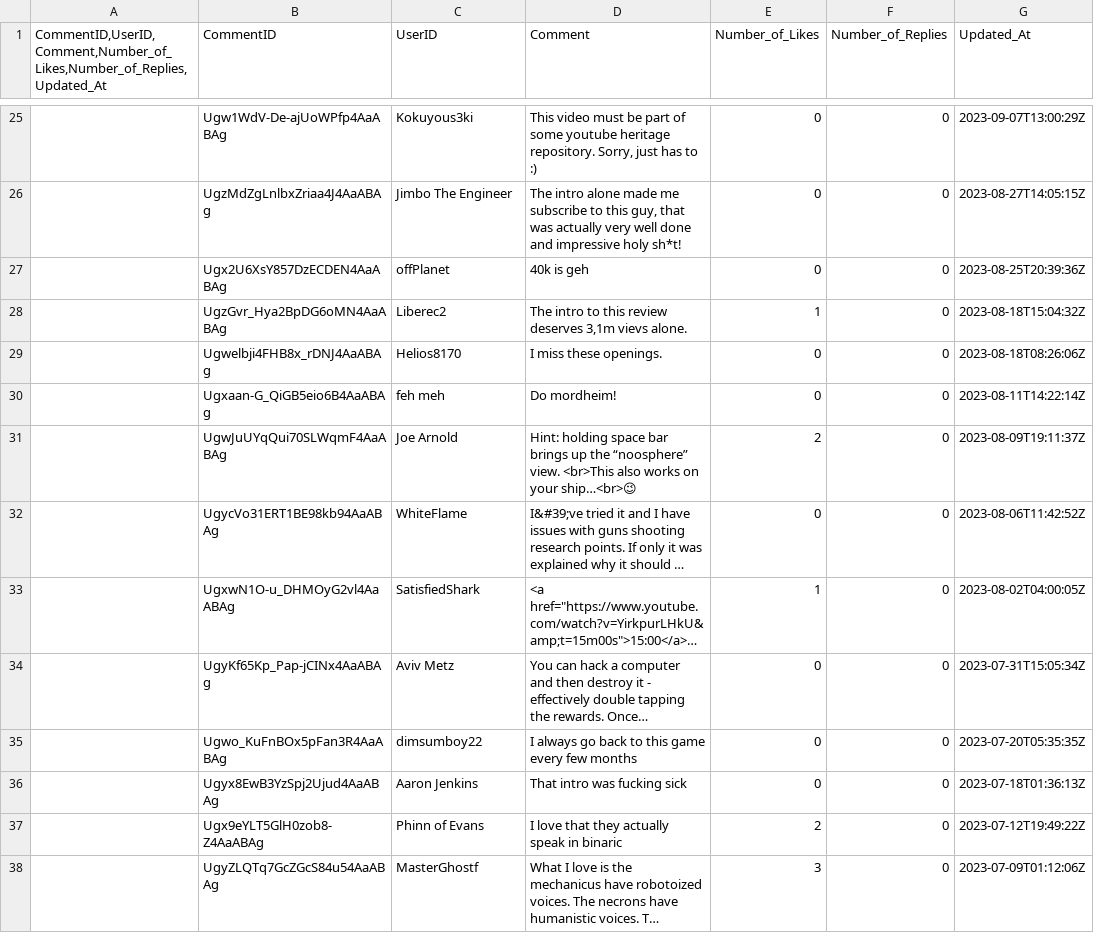
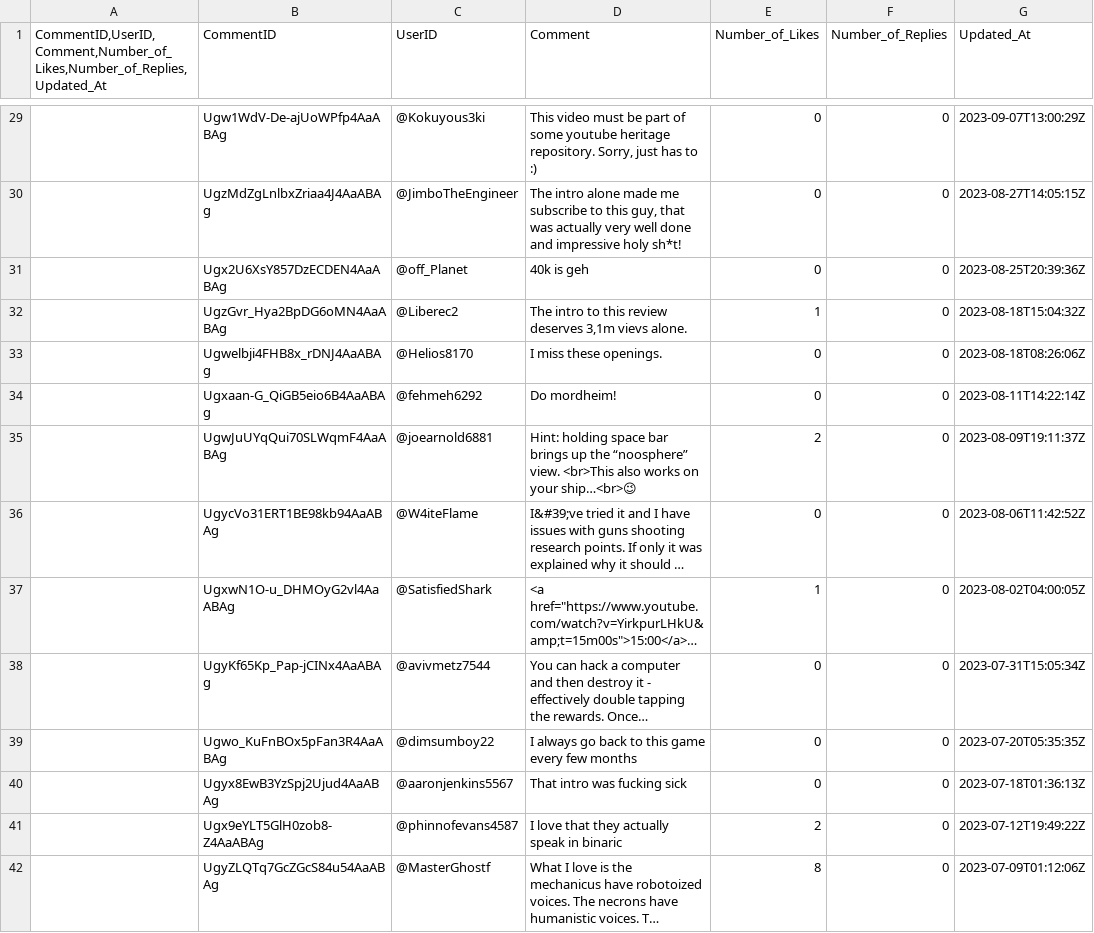
Before and after one commit to wolfesamk/MSBA-212, a CSV file: Classwork/Chapter 4/example5results.csv, drawn as a sheet; only a part is shown, gaps mark what is left out; long unchanged cells end in …; addresses are those after the commit; the diff covers the shown part only; the diff names each change by its address in the sheet, - before the commit and + after, or states it on an @@ line.

```diff
--- a/Classwork/Chapter 4/example5results.csv
+++ b/Classwork/Chapter 4/example5results.csv
-C29 (UserID): Kokuyous3ki
+C29 (UserID): @Kokuyous3ki
-C30 (UserID): Jimbo The Engineer
+C30 (UserID): @JimboTheEngineer
-C31 (UserID): offPlanet
+C31 (UserID): @off_Planet
-C32 (UserID): Liberec2
+C32 (UserID): @Liberec2
-C33 (UserID): Helios8170
+C33 (UserID): @Helios8170
-C34 (UserID): feh meh
+C34 (UserID): @fehmeh6292
-C35 (UserID): Joe Arnold
+C35 (UserID): @joearnold6881
-C36 (UserID): WhiteFlame
+C36 (UserID): @W4iteFlame
-C37 (UserID): SatisfiedShark
+C37 (UserID): @SatisfiedShark
-C38 (UserID): Aviv Metz
+C38 (UserID): @avivmetz7544
-C39 (UserID): dimsumboy22
+C39 (UserID): @dimsumboy22
-C40 (UserID): Aaron Jenkins
+C40 (UserID): @aaronjenkins5567
-C41 (UserID): Phinn of Evans
+C41 (UserID): @phinnofevans4587
-C42 (UserID): MasterGhostf
+C42 (UserID): @MasterGhostf
-E42 (Number_of_Likes): 3
+E42 (Number_of_Likes): 8
```
Also changed, not shown: 4 added rows, 4 removed rows and 84 edited cells elsewhere in this file, Classwork/Chapter 4/example4results.csv, 3 other files.
